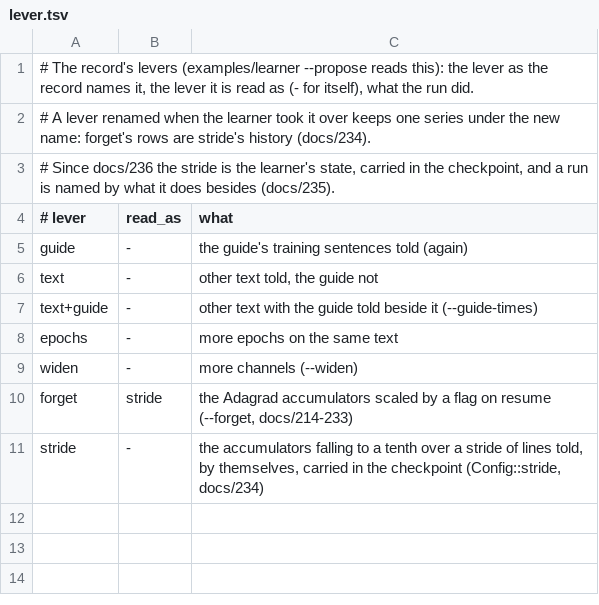
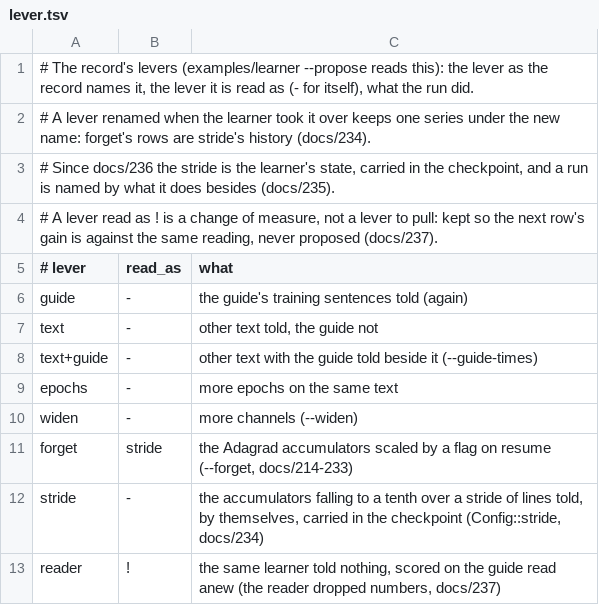
Before and after one commit to gemphi/phiano, a TSV file: data/curriculum/lever.tsv, drawn as a sheet; the diff names each change by its address in the sheet, - before the commit and + after, or states it on an @@ line.

```diff
--- a/data/curriculum/lever.tsv
+++ b/data/curriculum/lever.tsv
+row 4: # A lever read as ! is a change of measure, not a lever to pull: kept so the next row's gain is against the same reading, never proposed (docs/237).
+row 13: reader | ! | the same learner told nothing, scored on the guide read anew (the reader dropped numbers, docs/237)
```
Also changed, not shown: data/curriculum/instalments.tsv, 3 other files.
